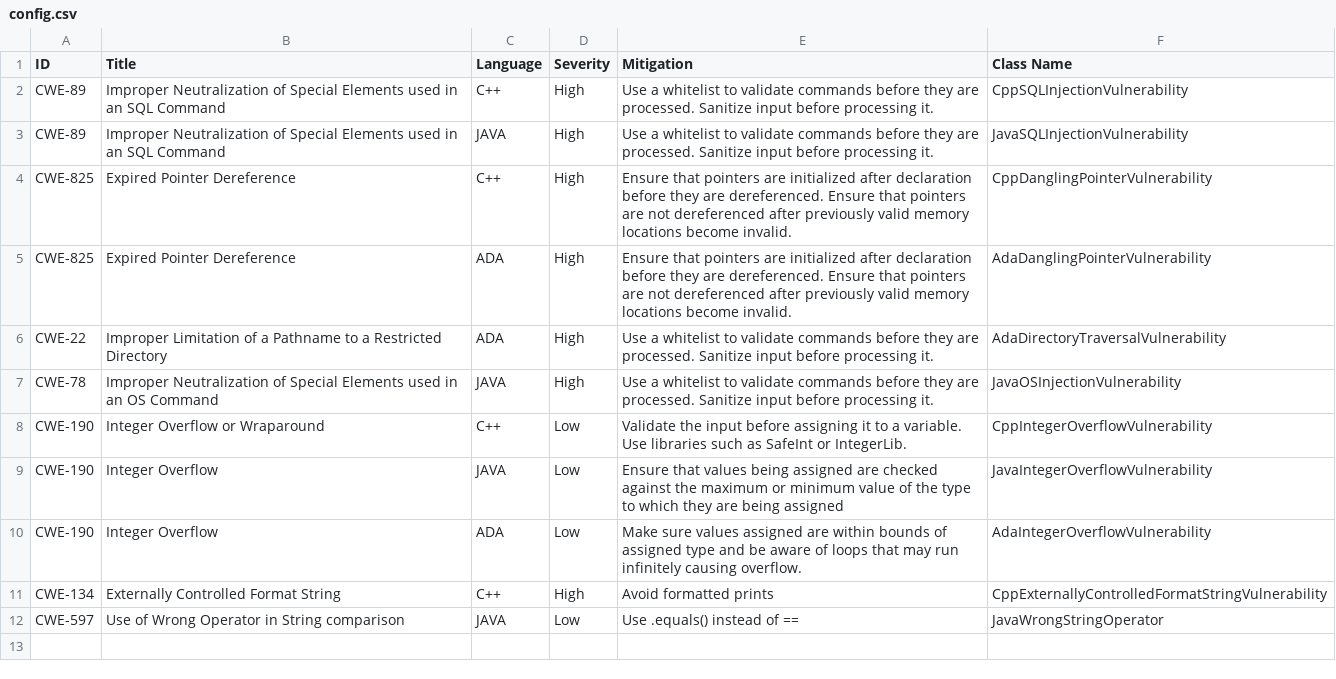
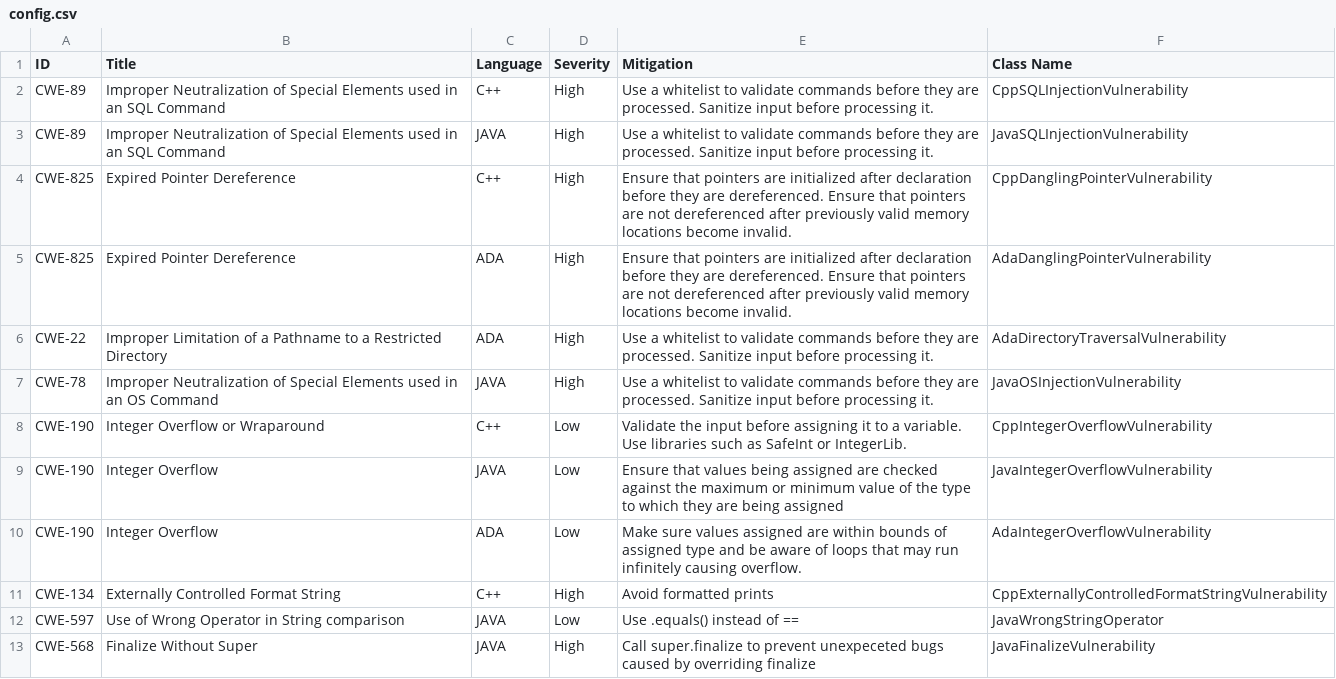
Before and after one commit to RyanBeebe1/SWIntegrity, a CSV file: vulnerabilities/config.csv, drawn as a sheet.

Commit message:
need erics latest csv entry

```diff
--- a/vulnerabilities/config.csv
+++ b/vulnerabilities/config.csv
@@ -12 +12,2 @@ CWE-134,Externally Controlled Format String,C++,High,Avoid formatted prints,CppE
 CWE-597,Use of Wrong Operator in String comparison,JAVA,Low, Use .equals() instead of ==,JavaWrongStringOperator
+CWE-568,Finalize Without Super,JAVA,High,Call super.finalize to prevent unexpeceted bugs caused by overriding finalize,JavaFinalizeVulnerability
```
